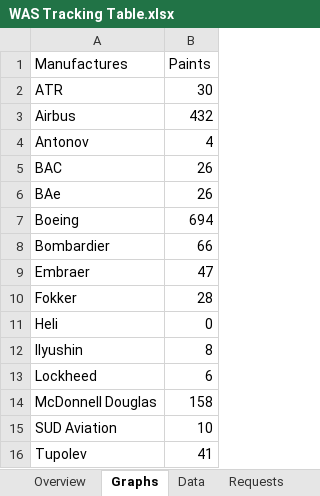
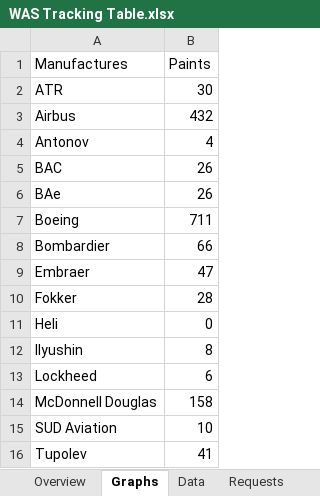
Before and after one commit to RvP93/WorldAirlinersSet, an Excel workbook: documentation/WAS Tracking Table.xlsx, sheet Graphs, drawn as a sheet; values as stored, in another font and other column widths than the file's, no borders; charts and pictures not drawn; the diff names each change by its address in the sheet, - before the commit and + after, or states it on an @@ line.

```diff
--- a/documentation/WAS Tracking Table.xlsx (sheet Graphs)
+++ b/documentation/WAS Tracking Table.xlsx (sheet Graphs)
-B7 (Paints): 694
+B7 (Paints): 711
```
Also changed, not shown: sheet Overview, sheet Data, charts or pictures, 21 other files.
